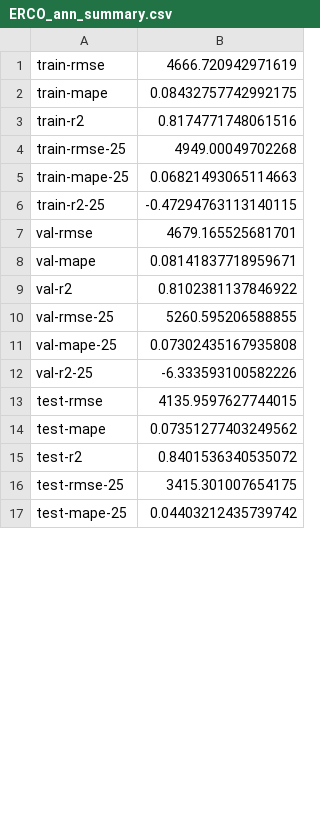
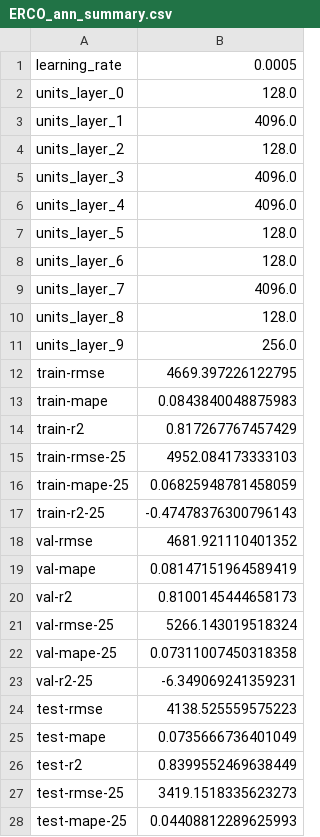
Before and after one commit to ijbd/demand-prediction, a CSV file: output/ERCO_ann_summary.csv, drawn as a sheet; only a part is shown; the diff covers the shown part only.

```diff
--- a/output/ERCO_ann_summary.csv
+++ b/output/ERCO_ann_summary.csv
@@ -1,17 +1,28 @@
-train-rmse,4666.720942971619
-train-mape,0.08432757742992175
-train-r2,0.8174771748061516
-train-rmse-25,4949.00049702268
-train-mape-25,0.06821493065114663
-train-r2-25,-0.47294763113140115
-val-rmse,4679.165525681701
-val-mape,0.08141837718959671
-val-r2,0.8102381137846922
-val-rmse-25,5260.595206588855
-val-mape-25,0.07302435167935808
-val-r2-25,-6.333593100582226
-test-rmse,4135.9597627744015
-test-mape,0.07351277403249562
-test-r2,0.8401536340535072
-test-rmse-25,3415.301007654175
-test-mape-25,0.04403212435739742
+learning_rate,0.0005
+units_layer_0,128.0
+units_layer_1,4096.0
+units_layer_2,128.0
+units_layer_3,4096.0
+units_layer_4,4096.0
+units_layer_5,128.0
+units_layer_6,128.0
+units_layer_7,4096.0
+units_layer_8,128.0
+units_layer_9,256.0
+train-rmse,4669.397226122795
+train-mape,0.0843840048875983
+train-r2,0.817267767457429
+train-rmse-25,4952.084173333103
+train-mape-25,0.06825948781458059
+train-r2-25,-0.47478376300796143
+val-rmse,4681.921110401352
+val-mape,0.08147151964589419
+val-r2,0.8100145444658173
+val-rmse-25,5266.143019518324
+val-mape-25,0.07311007450318358
+val-r2-25,-6.349069241359231
+test-rmse,4138.525559575223
+test-mape,0.0735666736401049
+test-r2,0.8399552469638449
+test-rmse-25,3419.1518335623273
+test-mape-25,0.04408812289625993
```
Also changed, not shown: 1 edited cell elsewhere in this file, output/CISO_ann_summary.csv, output/MISO_ann_summary.csv, 21 other files.
